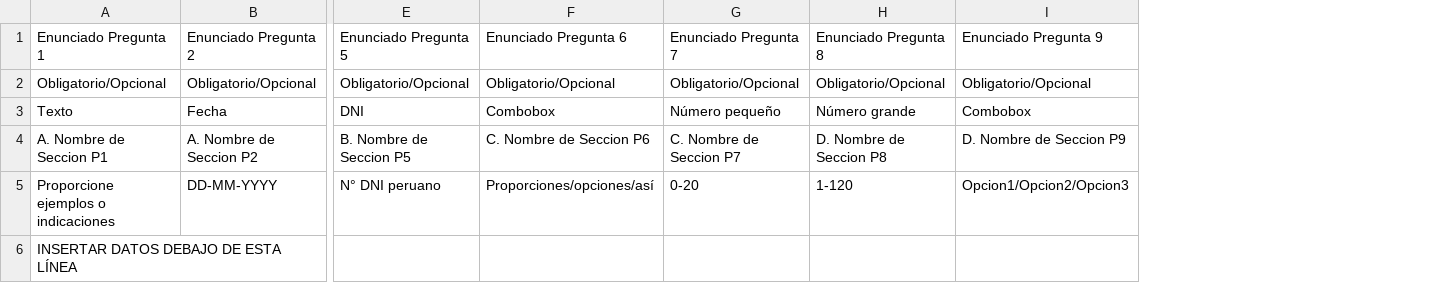
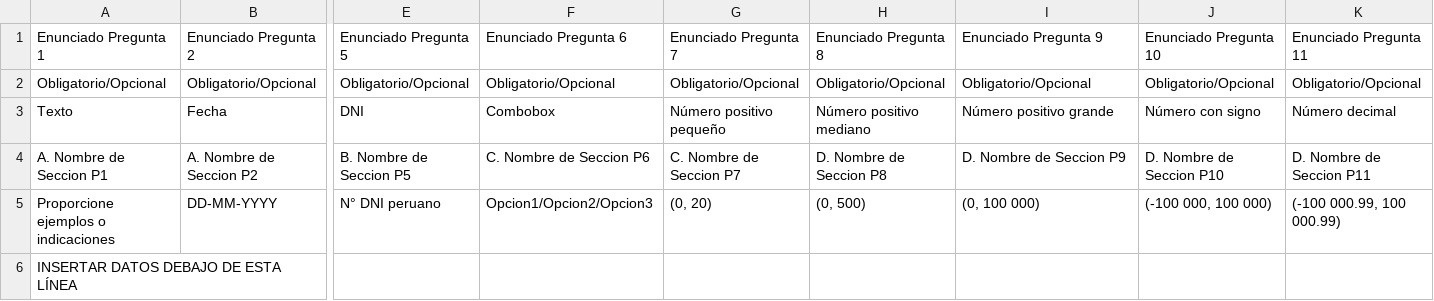
Before and after one commit to manuelpalomino10/Proy_iWeb, a CSV file: UNmujeres/src/main/webapp/WEB-INF/reportes/PLANTILLA_Nuevo_Formulario.csv, drawn as a sheet; only a part is shown, gaps mark what is left out; the diff names each change by its address in the sheet, - before the commit and + after, or states it on an @@ line.

Commit message:
Validación de números
Rangos de números (ajustar), numero con signo y decimal

```diff
--- a/UNmujeres/src/main/webapp/WEB-INF/reportes/PLANTILLA_Nuevo_Formulario.csv
+++ b/UNmujeres/src/main/webapp/WEB-INF/reportes/PLANTILLA_Nuevo_Formulario.csv
+column J (Enunciado Pregunta 10), rows 2-5: Obligatorio/Opcional | Número con signo | D. Nombre de Seccion P10 | (-100 000, 100 000)
+column K (Enunciado Pregunta 11), rows 2-5: Obligatorio/Opcional | Número decimal | D. Nombre de Seccion P11 | (-100 000.99, 100 000.99)
-G3 (Enunciado Pregunta 7): Número pequeño
+G3 (Enunciado Pregunta 7): Número positivo pequeño
-H3 (Enunciado Pregunta 8): Número grande
+H3 (Enunciado Pregunta 8): Número positivo mediano
-I3 (Enunciado Pregunta 9): Combobox
+I3 (Enunciado Pregunta 9): Número positivo grande
-F5 (Enunciado Pregunta 6): Proporciones/opciones/así
+F5 (Enunciado Pregunta 6): Opcion1/Opcion2/Opcion3
-G5 (Enunciado Pregunta 7): 0-20
+G5 (Enunciado Pregunta 7): (0, 20)
-H5 (Enunciado Pregunta 8): 1-120
+H5 (Enunciado Pregunta 8): (0, 500)
-I5 (Enunciado Pregunta 9): Opcion1/Opcion2/Opcion3
+I5 (Enunciado Pregunta 9): (0, 100 000)
```
Also changed, not shown: UNmujeres/src/main/webapp/WEB-INF/reportes/PLANTILLA_UN_Formulario1.csv, UNmujeres/src/main/webapp/WEB-INF/reportes/PLANTILLA_UN_Formulario3.csv, 7 other files.
